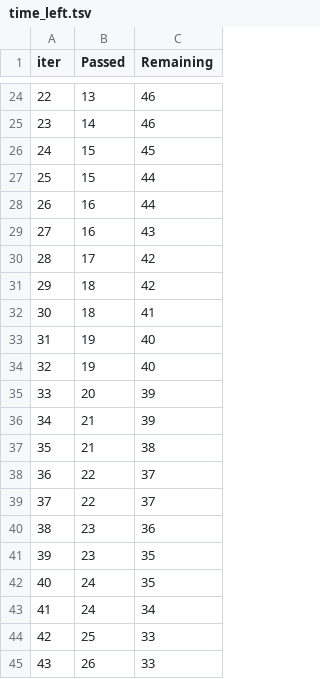
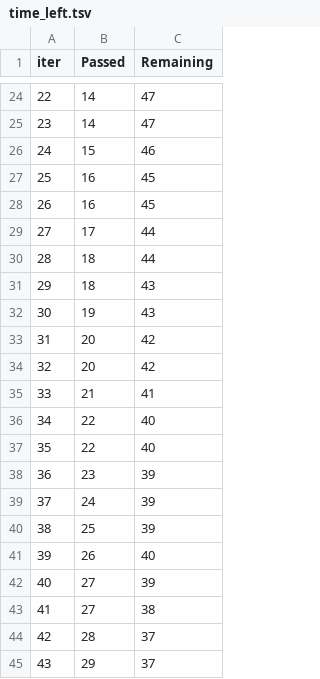
Before and after one commit to Saksham1515/mlproject, a TSV file: catboost_info/time_left.tsv, drawn as a sheet; only a part is shown, gaps mark what is left out; the diff covers the shown part only.

```diff
--- a/catboost_info/time_left.tsv
+++ b/catboost_info/time_left.tsv
@@ -24,22 +24,22 @@ iter	Passed	Remaining
-22	13	46
-23	14	46
-24	15	45
-25	15	44
-26	16	44
-27	16	43
-28	17	42
-29	18	42
-30	18	41
-31	19	40
-32	19	40
-33	20	39
-34	21	39
-35	21	38
-36	22	37
-37	22	37
-38	23	36
-39	23	35
-40	24	35
-41	24	34
-42	25	33
-43	26	33
+22	14	47
+23	14	47
+24	15	46
+25	16	45
+26	16	45
+27	17	44
+28	18	44
+29	18	43
+30	19	43
+31	20	42
+32	20	42
+33	21	41
+34	22	40
+35	22	40
+36	23	39
+37	24	39
+38	25	39
+39	26	40
+40	27	39
+41	27	38
+42	28	37
+43	29	37
```
Also changed, not shown: 141 edited cells elsewhere in this file, 7 other files.
